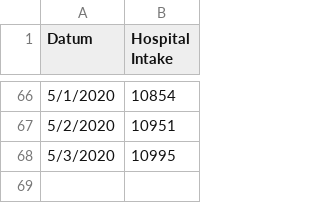
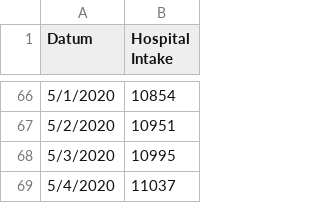
Before and after one commit to jiehaocao/BEP-SBMD-COVID19, a CSV file: notebook/data/rivm_corona_in_nl_hosp.csv, drawn as a sheet; only a part is shown, gaps mark what is left out; the diff names each change by its address in the sheet, - before the commit and + after, or states it on an @@ line.

Commit message:
updated hospital admissions - 04/05/2020

```diff
--- a/notebook/data/rivm_corona_in_nl_hosp.csv
+++ b/notebook/data/rivm_corona_in_nl_hosp.csv
+row 69: 5/4/2020 | 11037
```
